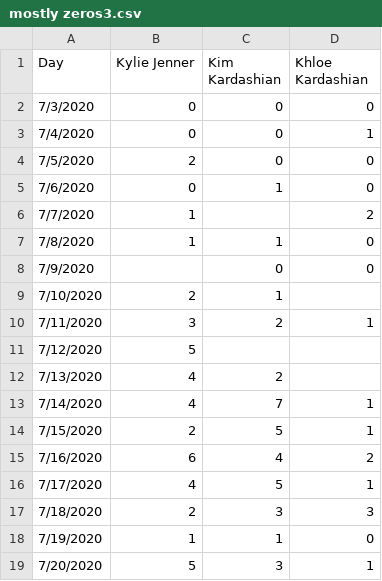
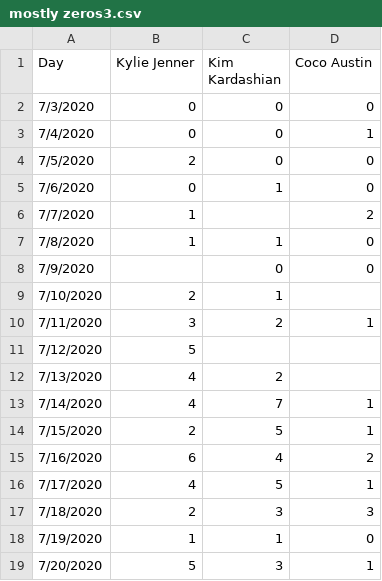
Before and after one commit to fox1hush/test, a CSV file: mostly zeros3.csv, drawn as a sheet.

Commit message:
Update mostly zeros3.csv

```diff
--- a/mostly zeros3.csv
+++ b/mostly zeros3.csv
@@ -1,2 +1,2 @@
-Day,Kylie Jenner,Kim Kardashian,Khloe Kardashian
+Day,Kylie Jenner,Kim Kardashian,Coco Austin
 7/3/2020,0,0,0
```
